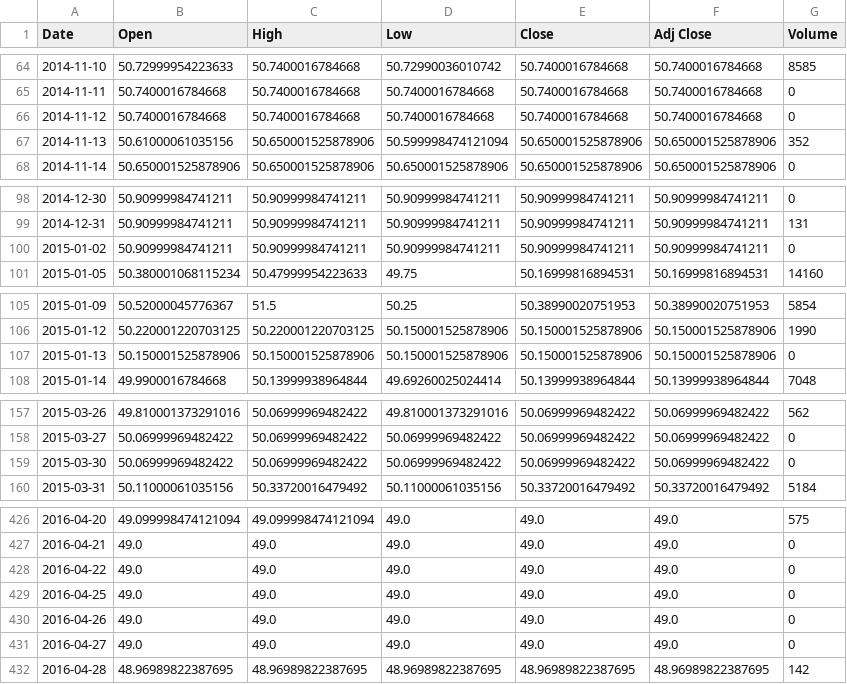
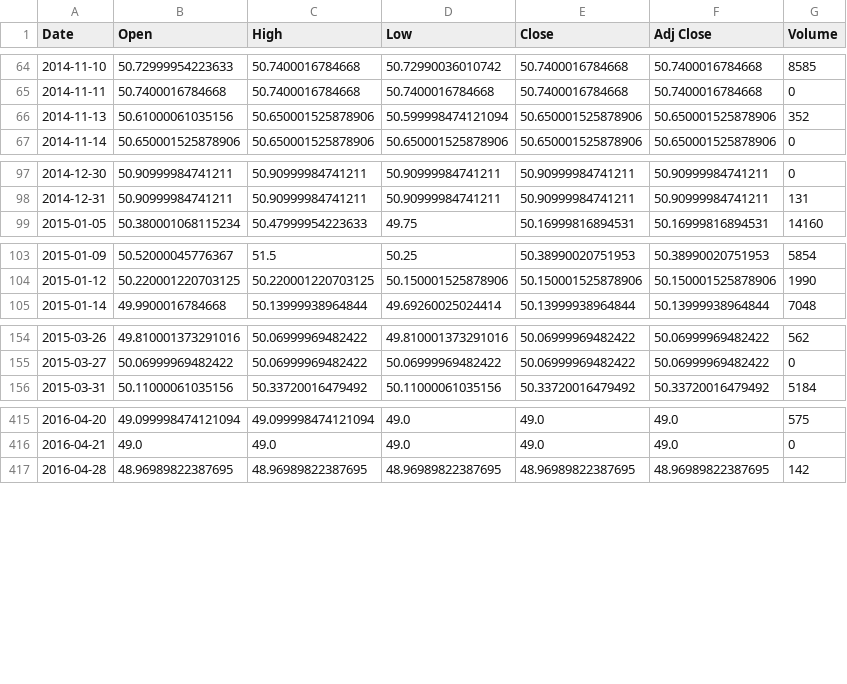
Before and after one commit to evilmucedin/project-euler, a CSV file: ETFModeling/FDIV.csv, drawn as a sheet; only a part is shown, gaps mark what is left out; the diff covers the shown part only; the diff names each change by its address in the sheet, - before the commit and + after, or states it on an @@ line.

```diff
--- a/ETFModeling/FDIV.csv
+++ b/ETFModeling/FDIV.csv
-row 66: 2014-11-12 | 50.7400016784668 | 50.7400016784668 | 50.7400016784668 | 50.7400016784668 | 50.7400016784668 | 0
-row 100: 2015-01-02 | 50.90999984741211 | 50.90999984741211 | 50.90999984741211 | 50.90999984741211 | 50.90999984741211 | 0
-row 107: 2015-01-13 | 50.150001525878906 | 50.150001525878906 | 50.150001525878906 | 50.150001525878906 | 50.150001525878906 | 0
-row 159: 2015-03-30 | 50.06999969482422 | 50.06999969482422 | 50.06999969482422 | 50.06999969482422 | 50.06999969482422 | 0
-row 428: 2016-04-22 | 49.0 | 49.0 | 49.0 | 49.0 | 49.0 | 0
-row 429: 2016-04-25 | 49.0 | 49.0 | 49.0 | 49.0 | 49.0 | 0
-row 430: 2016-04-26 | 49.0 | 49.0 | 49.0 | 49.0 | 49.0 | 0
-row 431: 2016-04-27 | 49.0 | 49.0 | 49.0 | 49.0 | 49.0 | 0
```
Also changed, not shown: 10 removed rows elsewhere in this file, ETFModeling/HIPS.csv, ETFModeling/INKM.csv, 48 other files.
